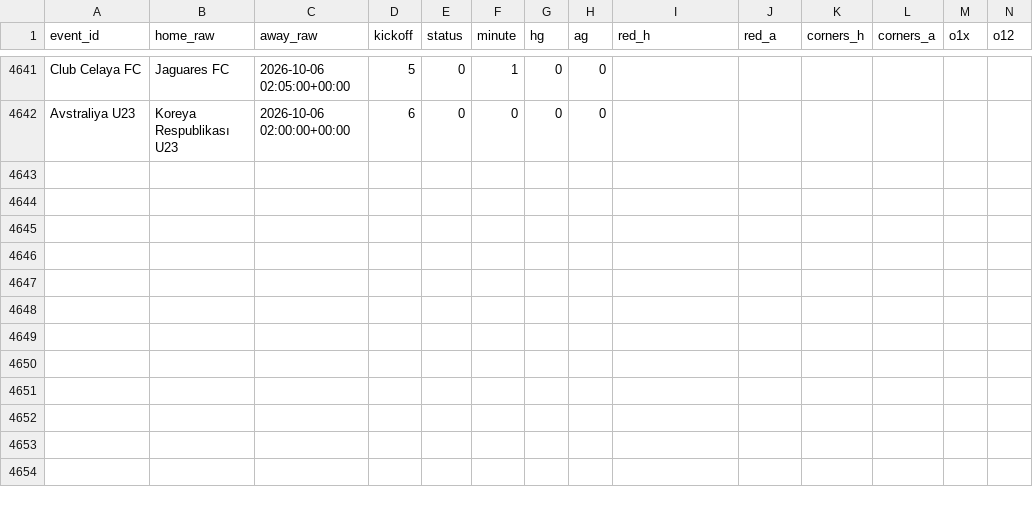
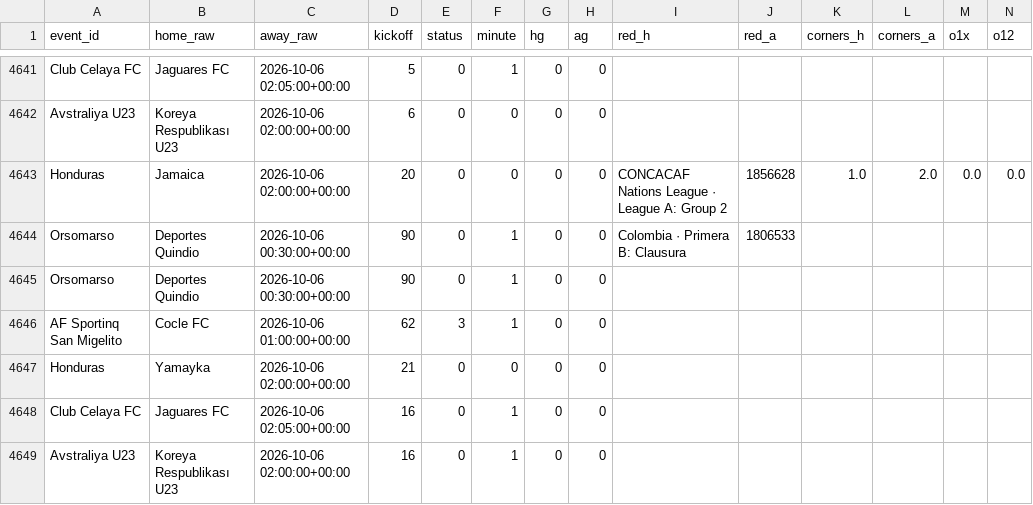
Before and after one commit to socceranalyser/soccer-analyser, a CSV file: live/live_snapshots_2026-10.csv, drawn as a sheet; only a part is shown, gaps mark what is left out; rows hold the shown columns only; the diff names each change by its address in the sheet, - before the commit and + after, or states it on an @@ line.

```diff
--- a/live/live_snapshots_2026-10.csv
+++ b/live/live_snapshots_2026-10.csv
+row 4643: Honduras | Jamaica | 2026-10-06 02:00:00+00:00 | 20 | 0 | 0 | 0 | 0 | CONCACAF Nations League · League A: Group 2 | 1856628 | 1.0 | 2.0 | 0.0 | 0.0
+row 4644: Orsomarso | Deportes Quindio | 2026-10-06 00:30:00+00:00 | 90 | 0 | 1 | 0 | 0 | Colombia · Primera B: Clausura | 1806533
+row 4645: Orsomarso | Deportes Quindio | 2026-10-06 00:30:00+00:00 | 90 | 0 | 1 | 0 | 0
+row 4646: AF Sportinq San Migelito | Cocle FC | 2026-10-06 01:00:00+00:00 | 62 | 3 | 1 | 0 | 0
+row 4647: Honduras | Yamayka | 2026-10-06 02:00:00+00:00 | 21 | 0 | 0 | 0 | 0
+row 4648: Club Celaya FC | Jaguares FC | 2026-10-06 02:05:00+00:00 | 16 | 0 | 1 | 0 | 0
+row 4649: Avstraliya U23 | Koreya Respublikası U23 | 2026-10-06 02:00:00+00:00 | 16 | 0 | 1 | 0 | 0
```
